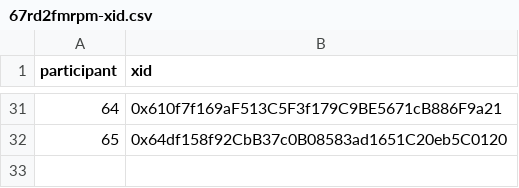
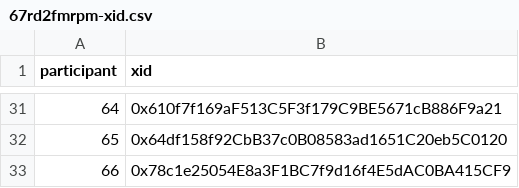
Before and after one commit to evalscience/deepgov-polis, a CSV file: xid/67rd2fmrpm-xid.csv, drawn as a sheet; only a part is shown, gaps mark what is left out; the diff names each change by its address in the sheet, - before the commit and + after, or states it on an @@ line.

```diff
--- a/xid/67rd2fmrpm-xid.csv
+++ b/xid/67rd2fmrpm-xid.csv
+row 33: 66 | 0x78c1e25054E8a3F1BC7f9d16f4E5dAC0BA415CF9
```
